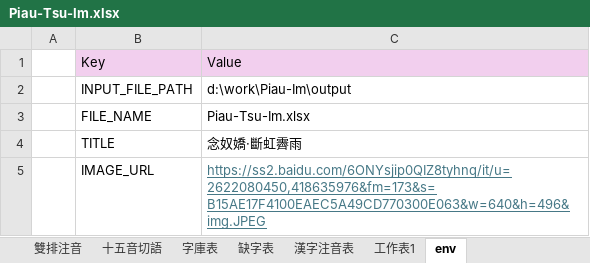
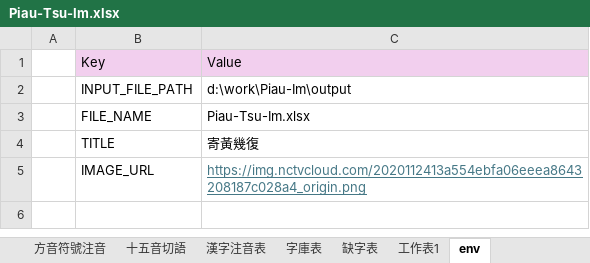
Before and after one commit to AlanJui/Piau-Im, an Excel workbook: output/Piau-Tsu-Im.xlsx, sheet env, drawn as a sheet; values as stored, in another font and other column widths than the file's, no borders; the diff names each change by its address in the sheet, - before the commit and + after, or states it on an @@ line.

```diff
--- a/output/Piau-Tsu-Im.xlsx (sheet env)
+++ b/output/Piau-Tsu-Im.xlsx (sheet env)
+sheet tab: 方音符號注音
@@ sheet tab order changed: 方音符號注音 | 十五音切語 | 漢字注音表 | 字庫表 | 缺字表 | 工作表1 | env @@
-C4: 念奴嬌·斷虹霽雨
+C4: 寄黃幾復
-C5: https://ss2.baidu.com/6ONYsjip0QIZ8tyhnq/it/u=2622080450,418635976&fm=173&s=B15AE17F4100EAEC5A49CD770300E063&w=640&h=496&img.JPEG
+C5: https://img.nctvcloud.com/2020112413a554ebfa06eeea8643208187c028a4_origin.png
```
Also changed, not shown: sheet 漢字注音表, sheet 字庫表, sheet 雙排注音, sheet 十五音切語, sheet 工作表1, other sheet tabs, 24 other files.
